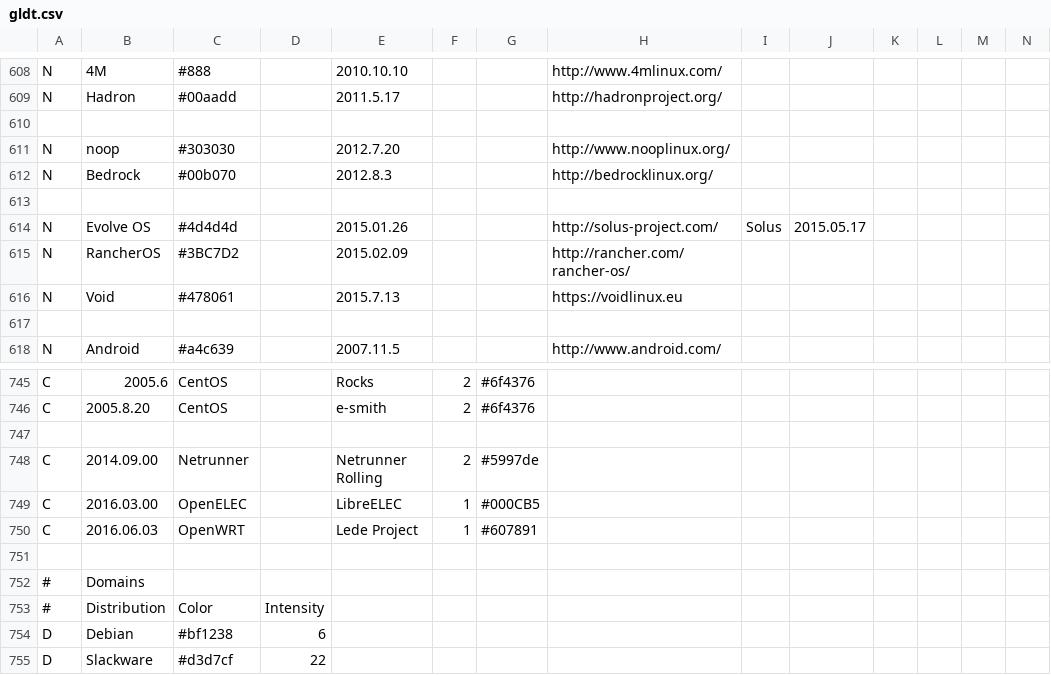
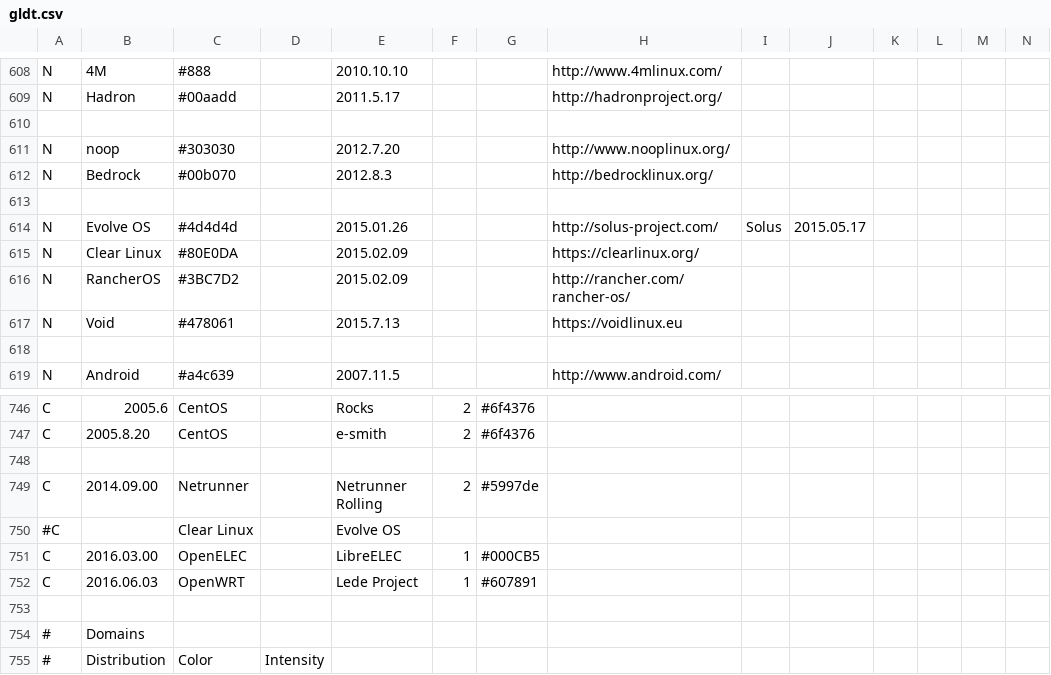
Before and after one commit to FabioLolix/LinuxTimeline, a CSV file: gldt.csv, drawn as a sheet; only a part is shown, gaps mark what is left out; the shorter side is filled out with more unchanged rows; rows hold the shown columns only; the diff names each change by its address in the sheet, - before the commit and + after, or states it on an @@ line.

Commit message:
Added Clear Linux

```diff
--- a/gldt.csv
+++ b/gldt.csv
+row 615: N | Clear Linux | #80E0DA |  | 2015.02.09 |  |  | https://clearlinux.org/
+row 750: #C |  | Clear Linux |  | Evolve OS
```
Also changed, not shown: 1 other file.
